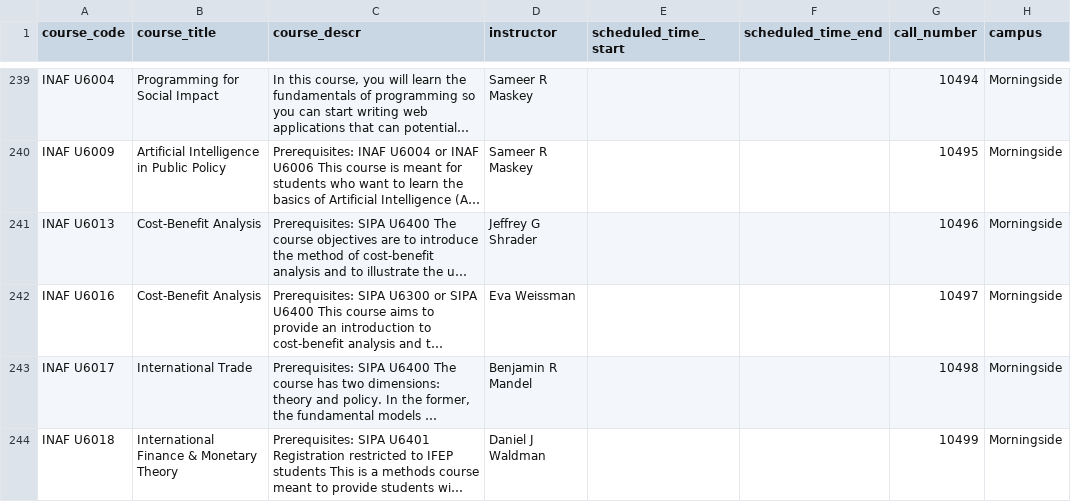
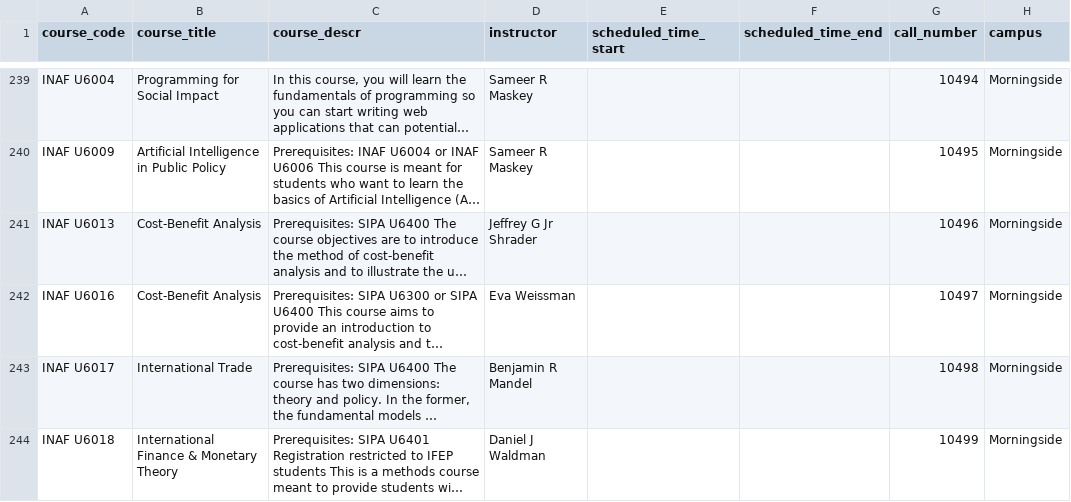
Before and after one commit to soid/columbia-catalog-data, a CSV file: classes/2021-Spring.csv, drawn as a sheet; only a part is shown, gaps mark what is left out; long unchanged cells end in …; the diff covers the shown part only; the diff names each change by its address in the sheet, - before the commit and + after, or states it on an @@ line.

```diff
--- a/classes/2021-Spring.csv
+++ b/classes/2021-Spring.csv
-D241 (instructor): Jeffrey G Shrader
+D241 (instructor): Jeffrey G Jr Shrader
```
Also changed, not shown: 3 edited cells elsewhere in this file, instructors/instructors.csv, 5 other files.
